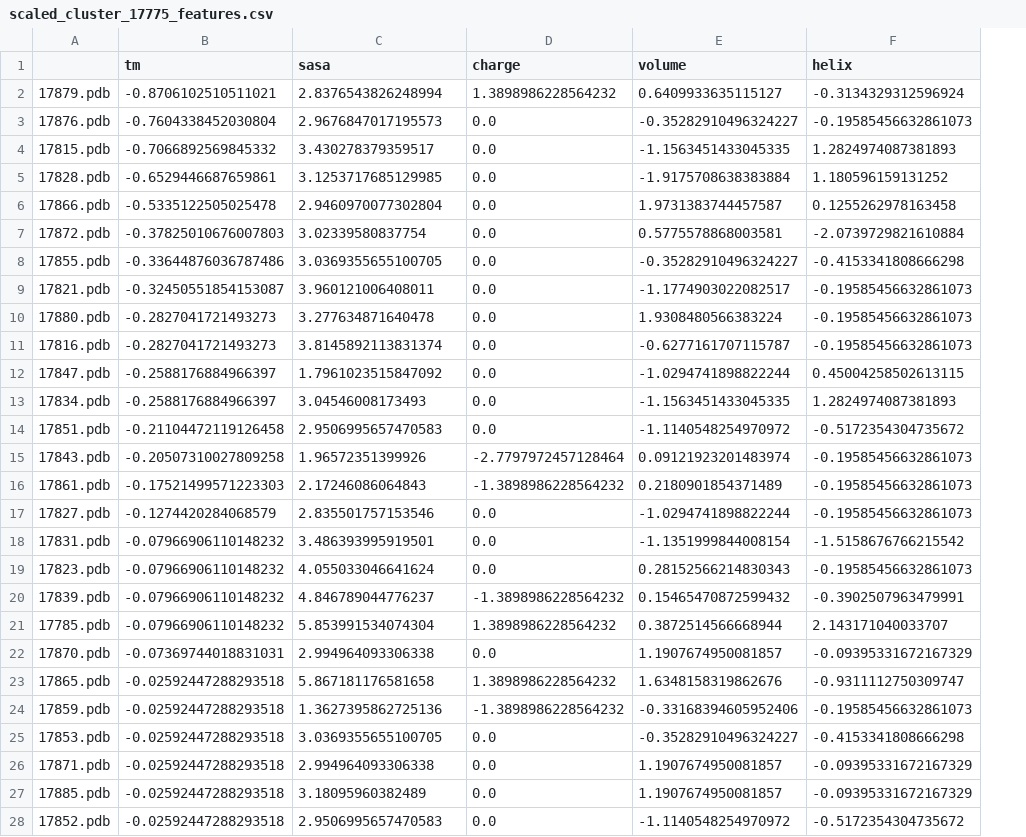
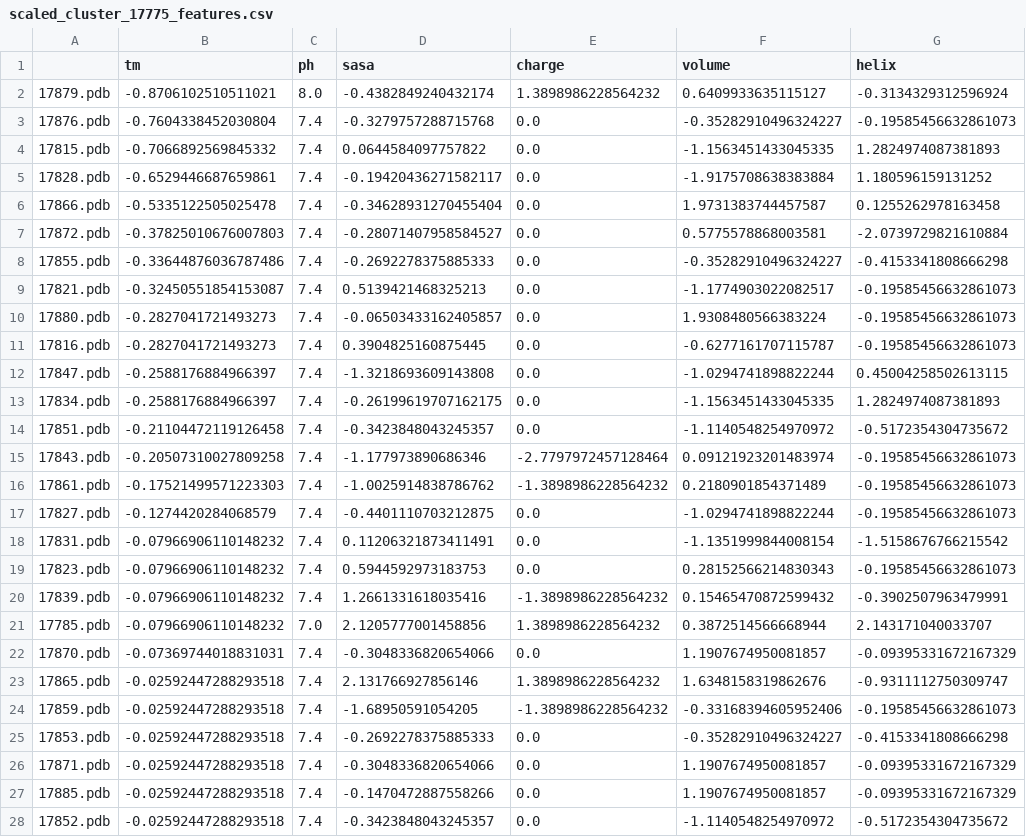
Before and after one commit to slillington/novozymes-competition, a CSV file: regression/datasets_scaled_and_cleaned/scaled_cluster_17775_features.csv, drawn as a sheet; only a part is shown; addresses are those after the commit; the diff covers the shown part only; the diff names each change by its address in the sheet, - before the commit and + after, or states it on an @@ line.

```diff
--- a/regression/datasets_scaled_and_cleaned/scaled_cluster_17775_features.csv
+++ b/regression/datasets_scaled_and_cleaned/scaled_cluster_17775_features.csv
+column C (ph), rows 2-28: 8.0 | 7.4 | 7.4 | 7.4 | 7.4 | 7.4 | 7.4 | 7.4 | 7.4 | 7.4 | 7.4 | 7.4 | 7.4 | 7.4 | 7.4 | 7.4 | 7.4 | 7.4 | 7.4 | 7.0 | 7.4 | 7.4 | 7.4 | 7.4 | 7.4 | 7.4 | 7.4
-D2 (sasa): 2.8376543826248994
+D2 (sasa): -0.4382849240432174
-D3 (sasa): 2.9676847017195573
+D3 (sasa): -0.3279757288715768
-D4 (sasa): 3.430278379359517
+D4 (sasa): 0.0644584097757822
-D5 (sasa): 3.1253717685129985
+D5 (sasa): -0.19420436271582117
-D6 (sasa): 2.9460970077302804
+D6 (sasa): -0.34628931270455404
-D7 (sasa): 3.02339580837754
+D7 (sasa): -0.28071407958584527
-D8 (sasa): 3.0369355655100705
+D8 (sasa): -0.2692278375885333
-D9 (sasa): 3.960121006408011
+D9 (sasa): 0.5139421468325213
-D10 (sasa): 3.277634871640478
+D10 (sasa): -0.06503433162405857
-D11 (sasa): 3.8145892113831374
+D11 (sasa): 0.3904825160875445
-D12 (sasa): 1.7961023515847092
+D12 (sasa): -1.3218693609143808
-D13 (sasa): 3.04546008173493
+D13 (sasa): -0.26199619707162175
-D14 (sasa): 2.9506995657470583
+D14 (sasa): -0.3423848043245357
-D15 (sasa): 1.96572351399926
+D15 (sasa): -1.177973890686346
-D16 (sasa): 2.17246086064843
+D16 (sasa): -1.0025914838786762
-D17 (sasa): 2.835501757153546
+D17 (sasa): -0.4401110703212875
-D18 (sasa): 3.486393995919501
+D18 (sasa): 0.11206321873411491
-D19 (sasa): 4.055033046641624
+D19 (sasa): 0.5944592973183753
-D20 (sasa): 4.846789044776237
+D20 (sasa): 1.2661331618035416
-D21 (sasa): 5.853991534074304
+D21 (sasa): 2.1205777001458856
-D22 (sasa): 2.994964093306338
+D22 (sasa): -0.3048336820654066
-D23 (sasa): 5.867181176581658
+D23 (sasa): 2.131766927856146
-D24 (sasa): 1.3627395862725136
+D24 (sasa): -1.68950591054205
-D25 (sasa): 3.0369355655100705
+D25 (sasa): -0.2692278375885333
-D26 (sasa): 2.994964093306338
+D26 (sasa): -0.3048336820654066
-D27 (sasa): 3.18095960382489
+D27 (sasa): -0.1470472887558266
-D28 (sasa): 2.9506995657470583
+D28 (sasa): -0.3423848043245357
```
Also changed, not shown: 59 edited cells elsewhere in this file, regression/datasets_scaled_and_cleaned/scaled_cluster_14603_features.csv, regression/datasets_scaled_and_cleaned/scaled_cluster_16540_features.csv, 16 other files.
